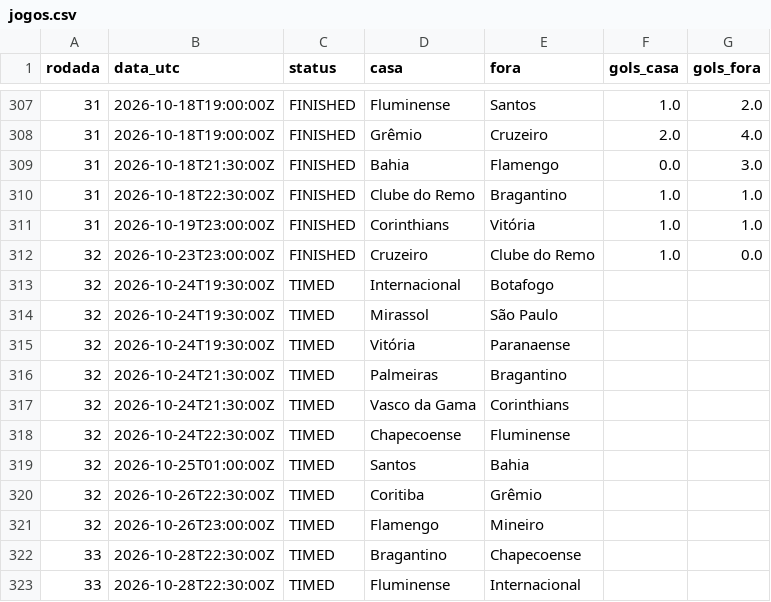
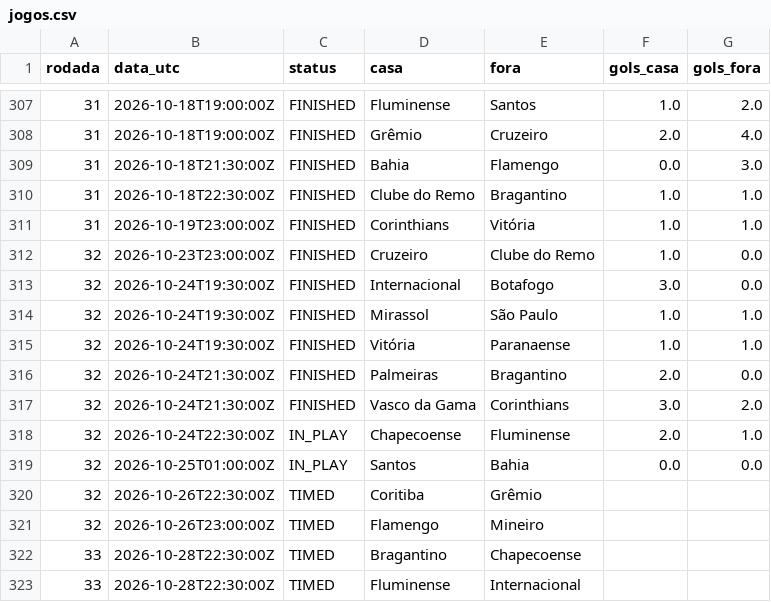
Before and after one commit to saulo445/brasileirao-tracker, a CSV file: data/jogos.csv, drawn as a sheet; only a part is shown, gaps mark what is left out.

```diff
--- a/data/jogos.csv
+++ b/data/jogos.csv
@@ -312,9 +312,9 @@ rodada,data_utc,status,casa,fora,gols_casa,gols_fora
 32,2026-10-23T23:00:00Z,FINISHED,Cruzeiro,Clube do Remo,1.0,0.0
-32,2026-10-24T19:30:00Z,TIMED,Internacional,Botafogo,,
-32,2026-10-24T19:30:00Z,TIMED,Mirassol,São Paulo,,
-32,2026-10-24T19:30:00Z,TIMED,Vitória,Paranaense,,
-32,2026-10-24T21:30:00Z,TIMED,Palmeiras,Bragantino,,
-32,2026-10-24T21:30:00Z,TIMED,Vasco da Gama,Corinthians,,
-32,2026-10-24T22:30:00Z,TIMED,Chapecoense,Fluminense,,
-32,2026-10-25T01:00:00Z,TIMED,Santos,Bahia,,
+32,2026-10-24T19:30:00Z,FINISHED,Internacional,Botafogo,3.0,0.0
+32,2026-10-24T19:30:00Z,FINISHED,Mirassol,São Paulo,1.0,1.0
+32,2026-10-24T19:30:00Z,FINISHED,Vitória,Paranaense,1.0,1.0
+32,2026-10-24T21:30:00Z,FINISHED,Palmeiras,Bragantino,2.0,0.0
+32,2026-10-24T21:30:00Z,FINISHED,Vasco da Gama,Corinthians,3.0,2.0
+32,2026-10-24T22:30:00Z,IN_PLAY,Chapecoense,Fluminense,2.0,1.0
+32,2026-10-25T01:00:00Z,IN_PLAY,Santos,Bahia,0.0,0.0
 32,2026-10-26T22:30:00Z,TIMED,Coritiba,Grêmio,,
```
Also changed, not shown: data/historico_probabilidades.csv, 2 other files.
